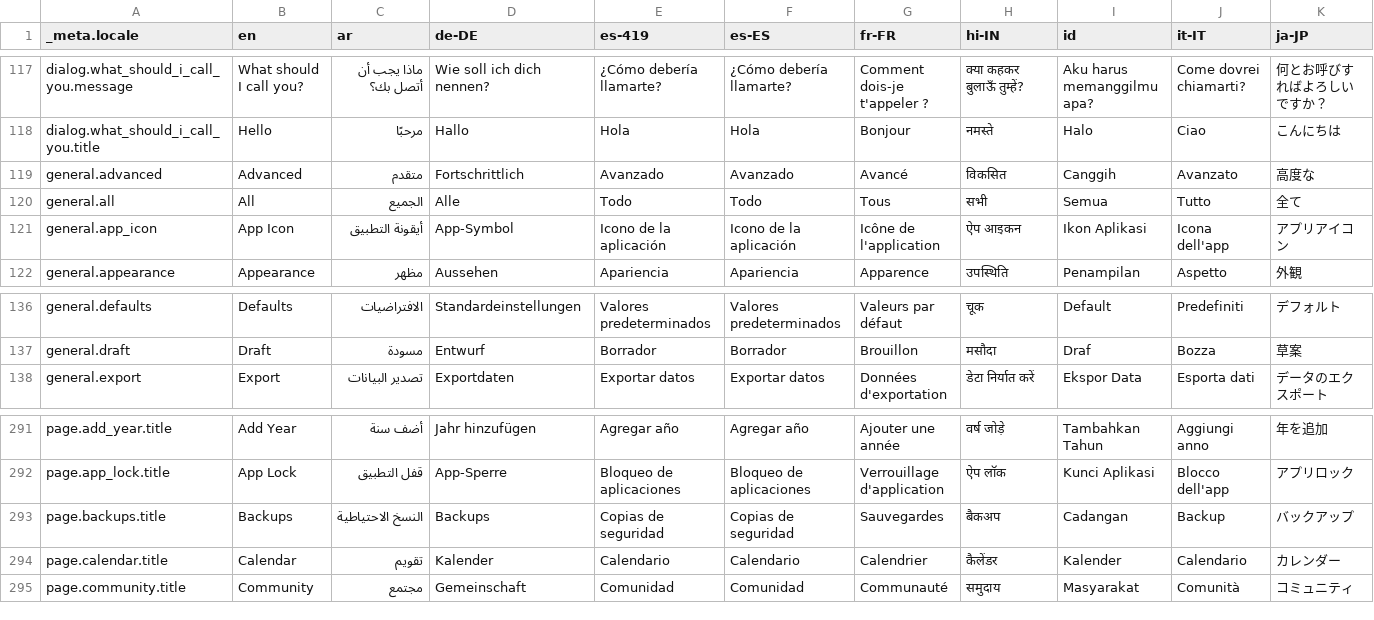
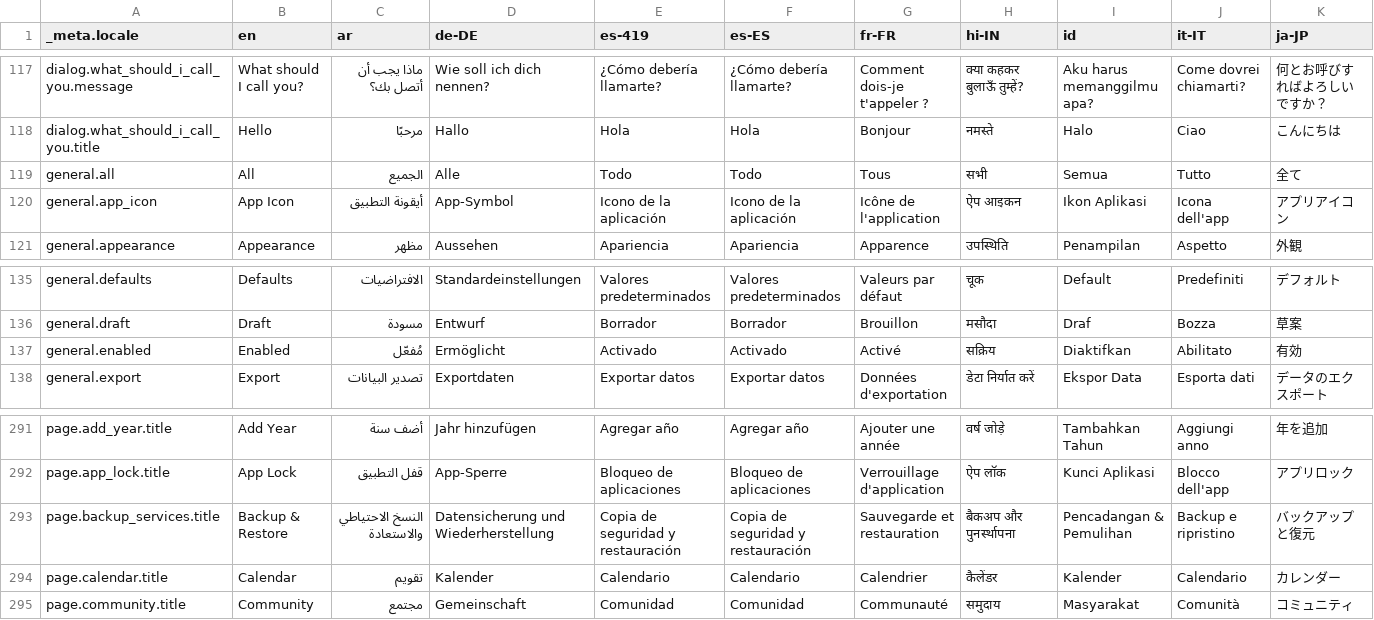
Before and after one commit to techxsarwar/anzio, a CSV file: bin/localization/data.csv, drawn as a sheet; only a part is shown, gaps mark what is left out; removed rows and columns are numbered as before the commit, all else as after; rows hold the shown columns only; the diff names each change by its address in the sheet, - before the commit and + after, or states it on an @@ line.

Commit message:
Add backup/restore section to setting (#649)

```diff
--- a/bin/localization/data.csv
+++ b/bin/localization/data.csv
-row 119: general.advanced | Advanced | متقدم | Fortschrittlich | Avanzado | Avanzado | Avancé | विकसित | Canggih | Avanzato | 高度な
+row 137: general.enabled | Enabled | مُفعّل | Ermöglicht | Activado | Activado | Activé | सक्रिय | Diaktifkan | Abilitato | 有効
-row 293: page.backups.title | Backups | النسخ الاحتياطية | Backups | Copias de seguridad | Copias de seguridad | Sauvegardes | बैकअप | Cadangan | Backup | バックアップ
+row 293: page.backup_services.title | Backup & Restore | النسخ الاحتياطي والاستعادة | Datensicherung und Wiederherstellung | Copia de seguridad y restauración | Copia de seguridad y restauración | Sauvegarde et restauration | बैकअप और पुनर्स्थापना | Pencadangan & Pemulihan | Backup e ripristino | バックアップと復元
```
Also changed, not shown: 39 other files.
